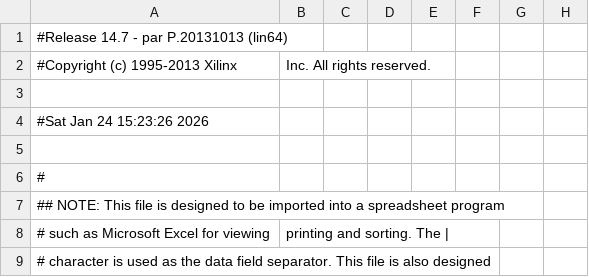
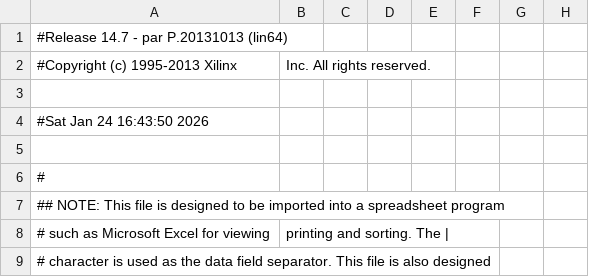
Before and after one commit to kirchberger/RV32Icore, a CSV file: topLevel_pad.csv, drawn as a sheet; only a part is shown; the diff names each change by its address in the sheet, - before the commit and + after, or states it on an @@ line.

```diff
--- a/topLevel_pad.csv
+++ b/topLevel_pad.csv
-A4: #Sat Jan 24 15:23:26 2026
+A4: #Sat Jan 24 16:43:50 2026
```
Also changed, not shown: 49 other files.
